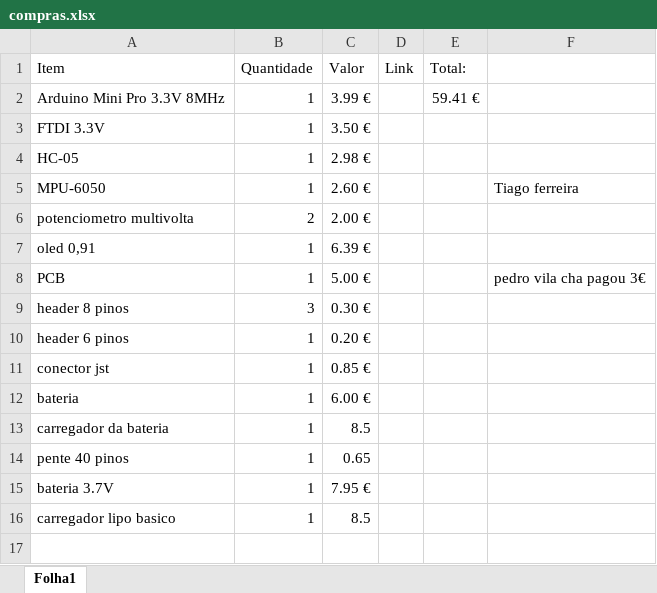
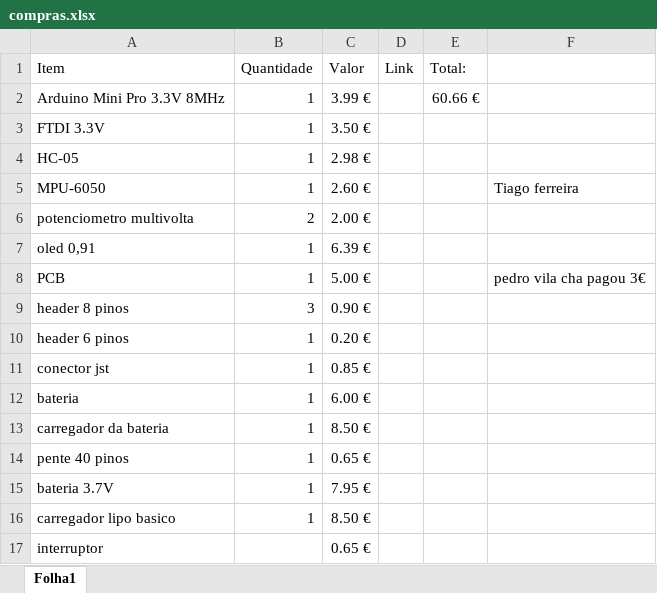
Before and after one commit to Intuiti0n/Projeto1-Smartband, an Excel workbook: reports/compras.xlsx, sheet Folha1, drawn as a sheet; values as stored, in another font and other column widths than the file's, no borders; the diff names each change by its address in the sheet, - before the commit and + after, or states it on an @@ line.

Commit message:
added more stuff on the reports, final design for presentation on the heart module

```diff
--- a/reports/compras.xlsx (sheet Folha1)
+++ b/reports/compras.xlsx (sheet Folha1)
-E2 (Total:): 59.41 €
+E2 (Total:): 60.66 €
-C9 (Valor): 0.30 €
+C9 (Valor): 0.90 €
-C13 (Valor): 8.5
+C13 (Valor): 8.50 €
-C14 (Valor): 0.65
+C14 (Valor): 0.65 €
-C16 (Valor): 8.5
+C16 (Valor): 8.50 €
+row 17: interruptor |  | 0.65 €
```
Also changed, not shown: 4 other files.
